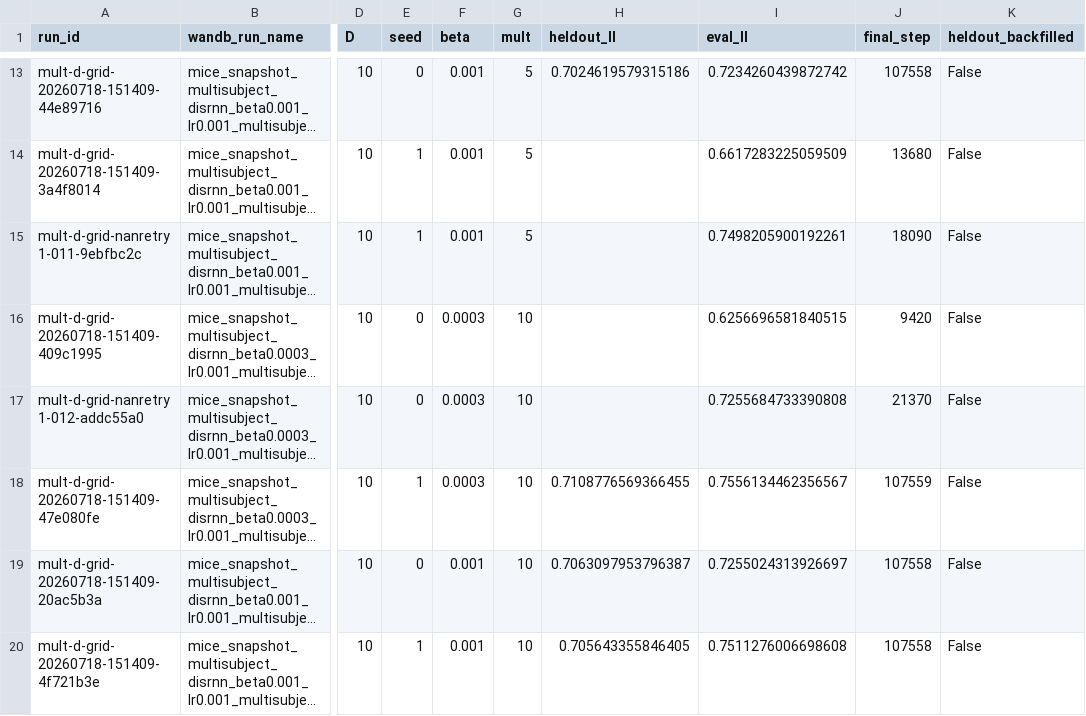
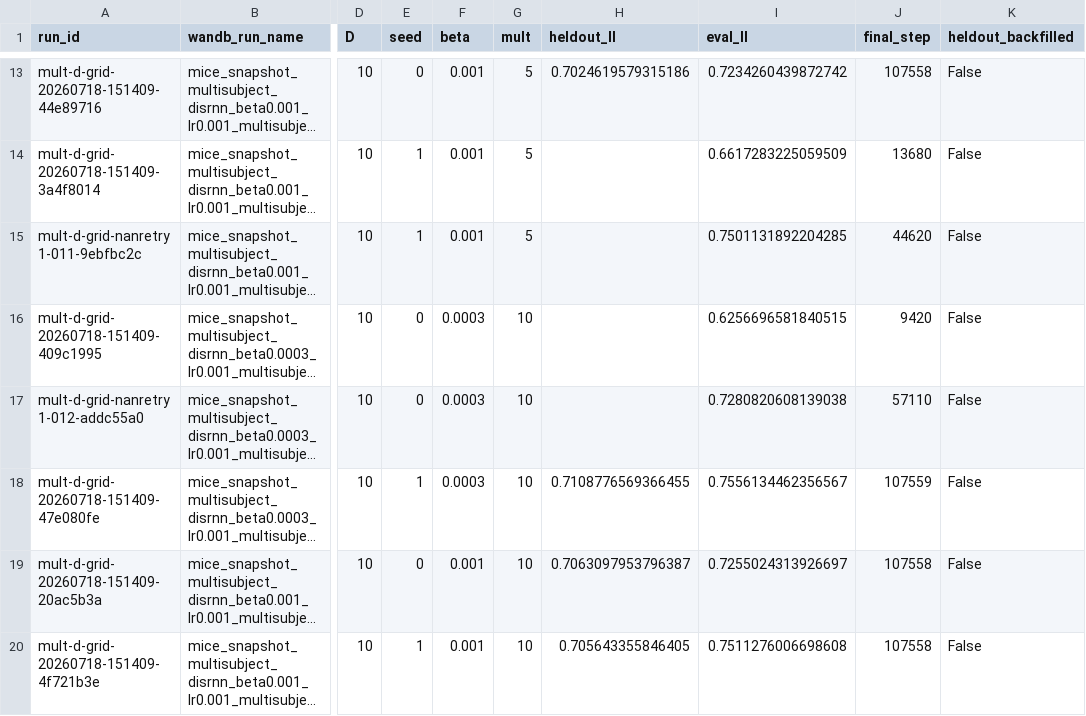
Before and after one commit to AllenNeuralDynamics/aind-disrnn-dispatcher, a CSV file: studies/06-disrnn-operating-point-at-scale/analysis/grid.csv, drawn as a sheet; only a part is shown, gaps mark what is left out; long unchanged cells end in …; the diff covers the shown part only; the diff names each change by its address in the sheet, - before the commit and + after, or states it on an @@ line.

```diff
--- a/studies/06-disrnn-operating-point-at-scale/analysis/grid.csv
+++ b/studies/06-disrnn-operating-point-at-scale/analysis/grid.csv
-I15 (eval_ll): 0.7498205900192261
+I15 (eval_ll): 0.7501131892204285
-J15 (final_step): 18090
+J15 (final_step): 44620
-I17 (eval_ll): 0.7255684733390808
+I17 (eval_ll): 0.7280820608139038
-J17 (final_step): 21370
+J17 (final_step): 57110
```
Also changed, not shown: 33 edited cells elsewhere in this file, 3 other files.
